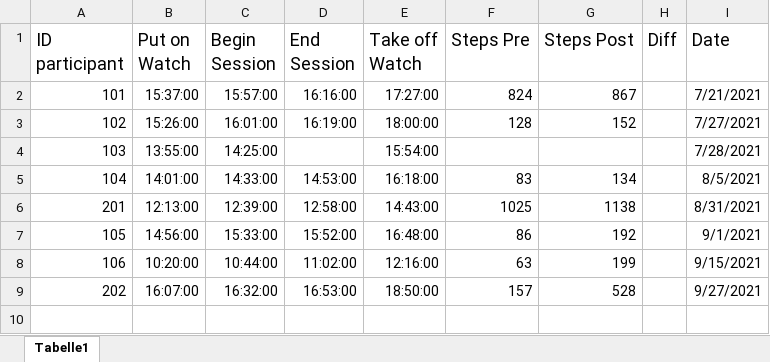
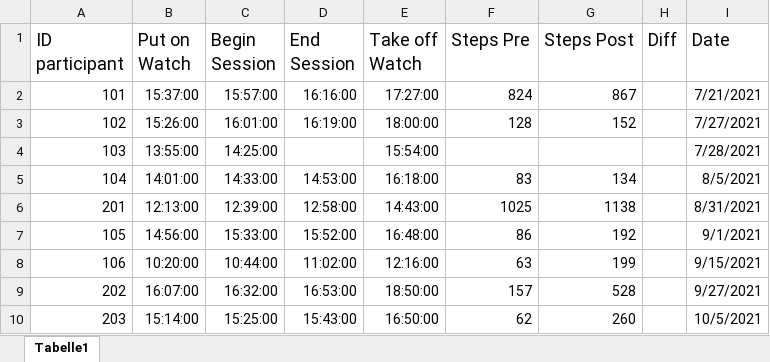
Before and after one commit to ginaamri/Mandy-PhD, an Excel workbook: 01_studies/01_Laborstudie ProVisioNET/Fitbit/Heart Rate.xlsx, sheet Tabelle1, drawn as a sheet; values as stored, in another font and other column widths than the file's, no borders; the diff names each change by its address in the sheet, - before the commit and + after, or states it on an @@ line.

Commit message:
Update Heart Rate.xlsx

```diff
--- a/01_studies/01_Laborstudie ProVisioNET/Fitbit/Heart Rate.xlsx (sheet Tabelle1)
+++ b/01_studies/01_Laborstudie ProVisioNET/Fitbit/Heart Rate.xlsx (sheet Tabelle1)
+row 10: 203 | 15:14:00 | 15:25:00 | 15:43:00 | 16:50:00 | 62 | 260 |  | 10/5/2021
```
